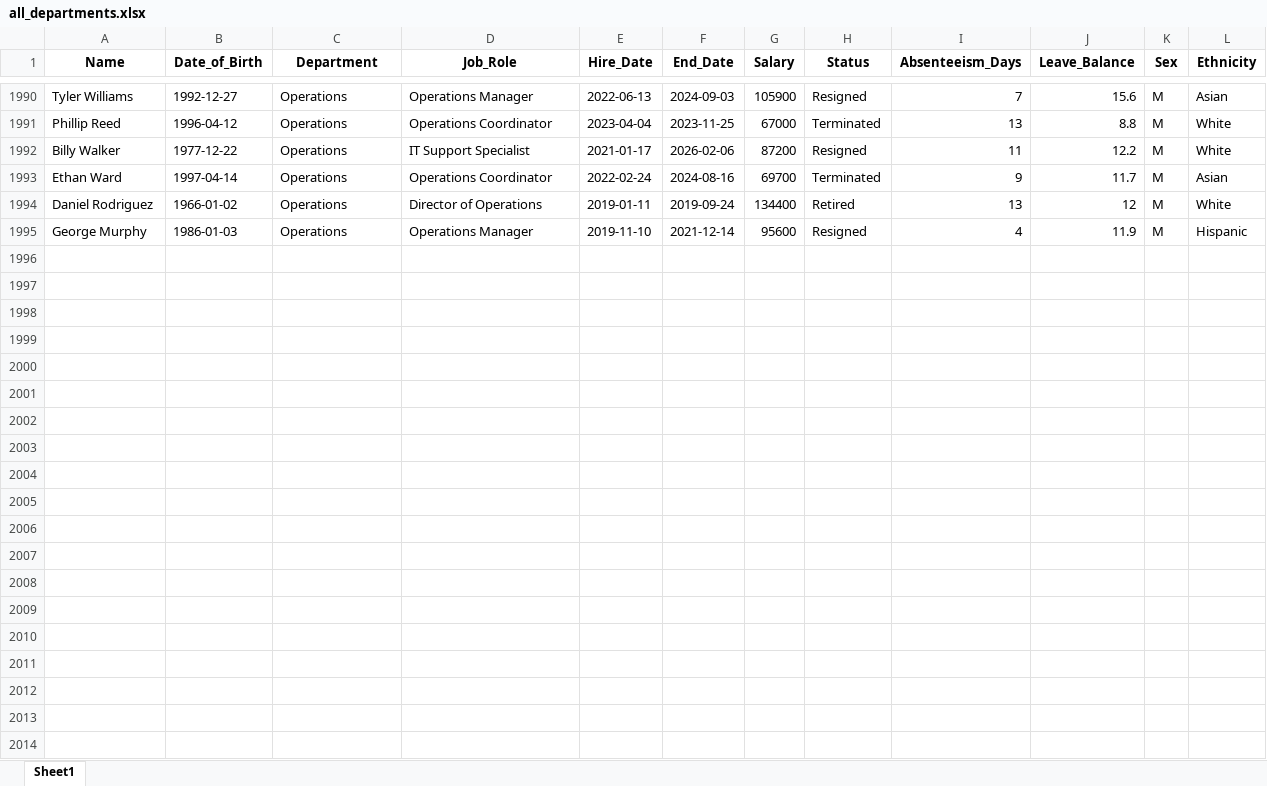
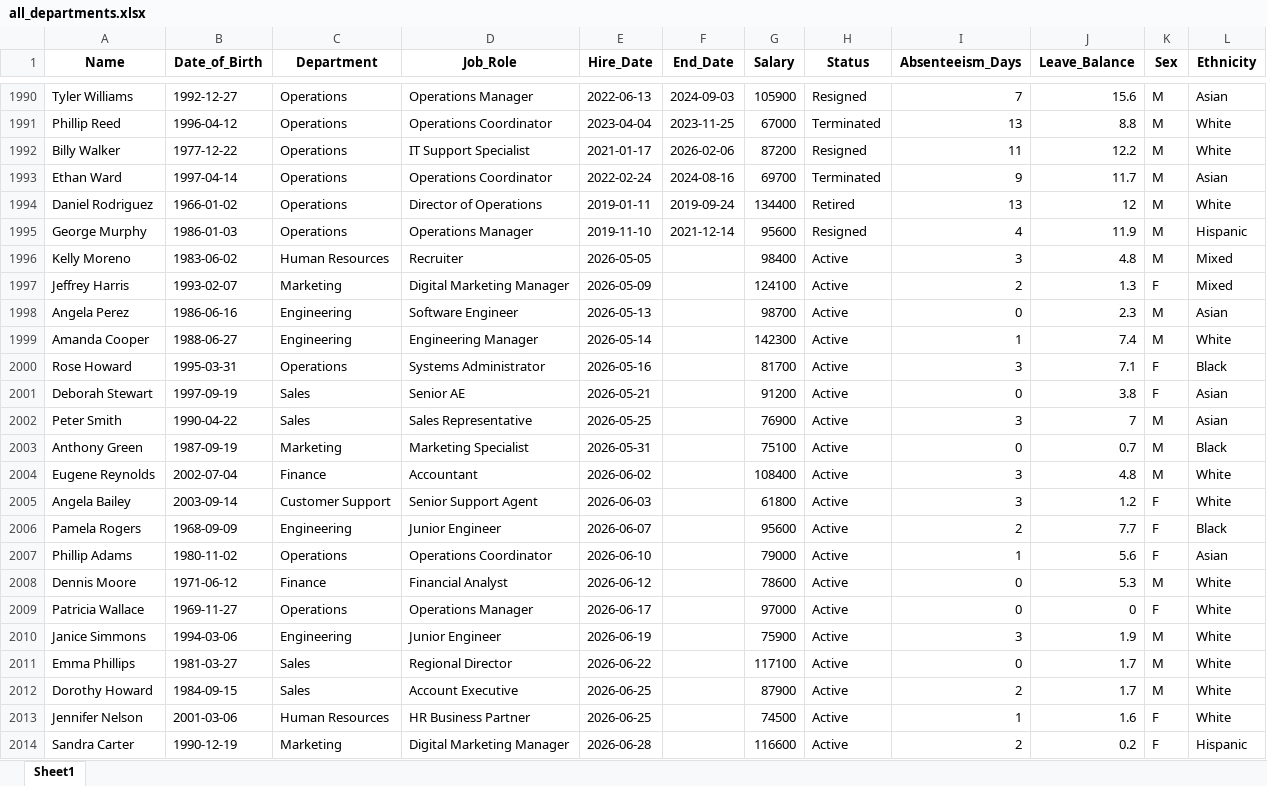
Before and after one commit to connorjd1312/HR_Dashboard, an Excel workbook: documents/all_departments.xlsx, sheet Sheet1, drawn as a sheet; only a part is shown, gaps mark what is left out; values as stored, in another font and other column widths than the file's, no borders; the diff covers the shown part only; the diff names each change by its address in the sheet, - before the commit and + after, or states it on an @@ line.

Commit message:
Extend sample data to October 2026
Sample data stopped in April 2026, so time-series charts and forecasts
dropped to zero for recent months. Added new hires (May-Oct) and
leavers (Apr-Oct) at the same rates as the previous year, in every
sample CSV/XLSX file.

```diff
--- a/documents/all_departments.xlsx (sheet Sheet1)
+++ b/documents/all_departments.xlsx (sheet Sheet1)
+row 1996: Kelly Moreno | 1983-06-02 | Human Resources | Recruiter | 2026-05-05 |  | 98400 | Active | 3 | 4.8 | M | Mixed
+row 1997: Jeffrey Harris | 1993-02-07 | Marketing | Digital Marketing Manager | 2026-05-09 |  | 124100 | Active | 2 | 1.3 | F | Mixed
+row 1998: Angela Perez | 1986-06-16 | Engineering | Software Engineer | 2026-05-13 |  | 98700 | Active | 0 | 2.3 | M | Asian
+row 1999: Amanda Cooper | 1988-06-27 | Engineering | Engineering Manager | 2026-05-14 |  | 142300 | Active | 1 | 7.4 | M | White
+row 2000: Rose Howard | 1995-03-31 | Operations | Systems Administrator | 2026-05-16 |  | 81700 | Active | 3 | 7.1 | F | Black
+row 2001: Deborah Stewart | 1997-09-19 | Sales | Senior AE | 2026-05-21 |  | 91200 | Active | 0 | 3.8 | F | Asian
+row 2002: Peter Smith | 1990-04-22 | Sales | Sales Representative | 2026-05-25 |  | 76900 | Active | 3 | 7 | M | Asian
+row 2003: Anthony Green | 1987-09-19 | Marketing | Marketing Specialist | 2026-05-31 |  | 75100 | Active | 0 | 0.7 | M | Black
+row 2004: Eugene Reynolds | 2002-07-04 | Finance | Accountant | 2026-06-02 |  | 108400 | Active | 3 | 4.8 | M | White
+row 2005: Angela Bailey | 2003-09-14 | Customer Support | Senior Support Agent | 2026-06-03 |  | 61800 | Active | 3 | 1.2 | F | White
+row 2006: Pamela Rogers | 1968-09-09 | Engineering | Junior Engineer | 2026-06-07 |  | 95600 | Active | 2 | 7.7 | F | Black
+row 2007: Phillip Adams | 1980-11-02 | Operations | Operations Coordinator | 2026-06-10 |  | 79000 | Active | 1 | 5.6 | F | Asian
+row 2008: Dennis Moore | 1971-06-12 | Finance | Financial Analyst | 2026-06-12 |  | 78600 | Active | 0 | 5.3 | M | White
+row 2009: Patricia Wallace | 1969-11-27 | Operations | Operations Manager | 2026-06-17 |  | 97000 | Active | 0 | 0 | F | White
+row 2010: Janice Simmons | 1994-03-06 | Engineering | Junior Engineer | 2026-06-19 |  | 75900 | Active | 3 | 1.9 | M | White
+row 2011: Emma Phillips | 1981-03-27 | Sales | Regional Director | 2026-06-22 |  | 117100 | Active | 0 | 1.7 | M | White
+row 2012: Dorothy Howard | 1984-09-15 | Sales | Account Executive | 2026-06-25 |  | 87900 | Active | 2 | 1.7 | M | White
+row 2013: Jennifer Nelson | 2001-03-06 | Human Resources | HR Business Partner | 2026-06-25 |  | 74500 | Active | 1 | 1.6 | F | White
+row 2014: Sandra Carter | 1990-12-19 | Marketing | Digital Marketing Manager | 2026-06-28 |  | 116600 | Active | 2 | 0.2 | F | Hispanic
```
Also changed, not shown: 43 added rows and 336 edited cells elsewhere in this sheet, documents/customer_support.xlsx, documents/engineering.xlsx, 14 other files.
